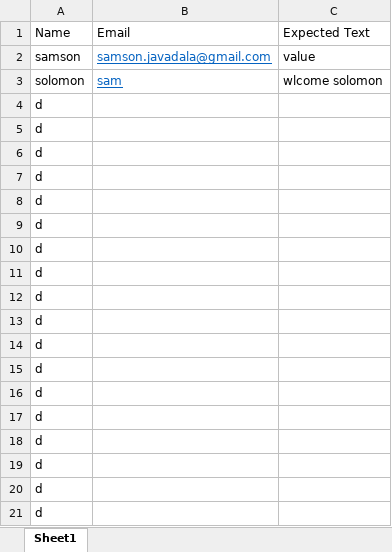
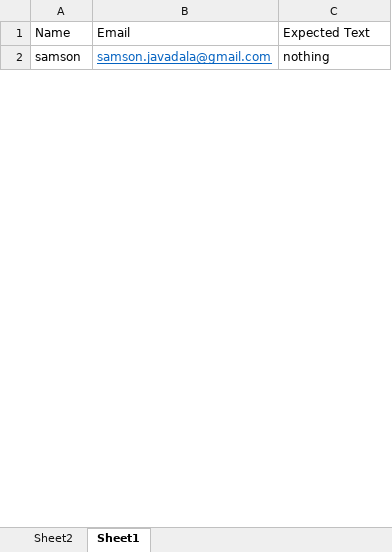
Before and after one commit to samsonjavadala08/cucumber1, an Excel workbook: target/test-classes/data.xlsx, sheet Sheet1, drawn as a sheet; only a part is shown; values as stored, in another font and other column widths than the file's, no borders; removed rows and columns are numbered as before the commit, all else as after; the diff covers the shown part only; the diff names each change by its address in the sheet, - before the commit and + after, or states it on an @@ line.

```diff
--- a/target/test-classes/data.xlsx (sheet Sheet1)
+++ b/target/test-classes/data.xlsx (sheet Sheet1)
+sheet tab: Sheet2
-C2: value
+C2: nothing
-row 3: solomon | sam | wlcome solomon
-row 4: d
-row 5: d
-row 6: d
-row 7: d
-row 8: d
-row 9: d
-row 10: d
-row 11: d
-row 12: d
-row 13: d
-row 14: d
-row 15: d
-row 16: d
-row 17: d
-row 18: d
-row 19: d
-row 20: d
-row 21: d
```
Also changed, not shown: 7 added rows and 29 removed rows elsewhere in this sheet, 22 other files.
